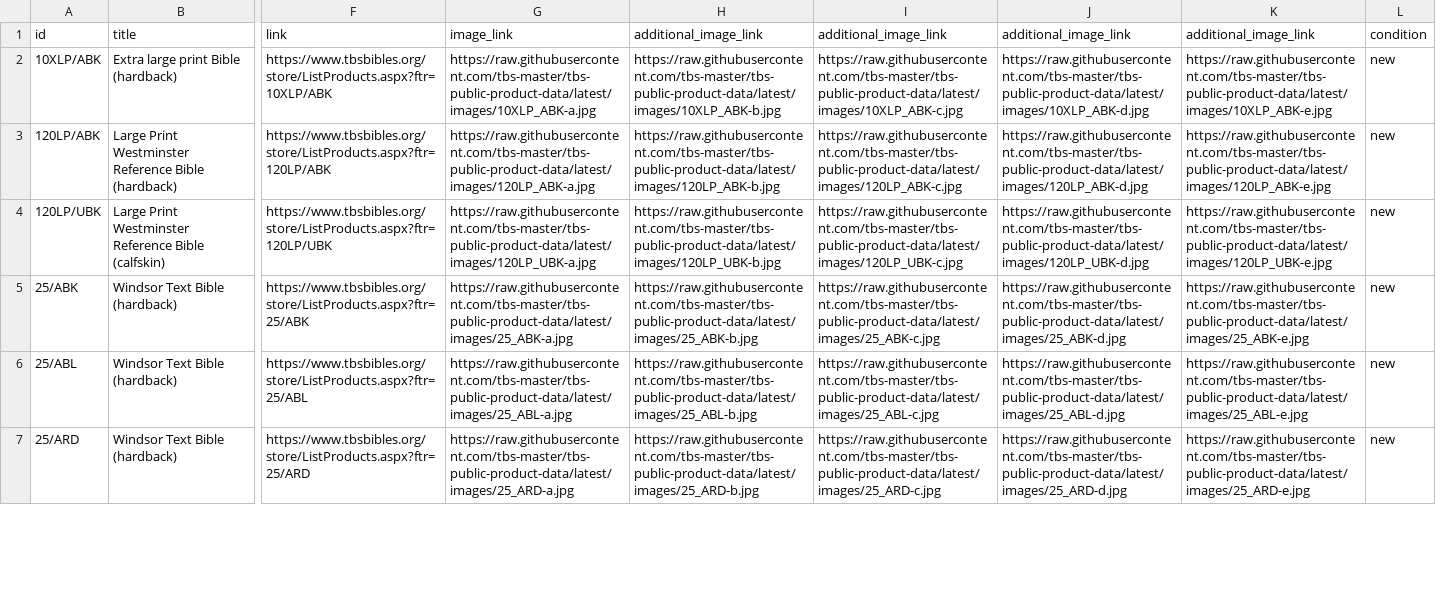
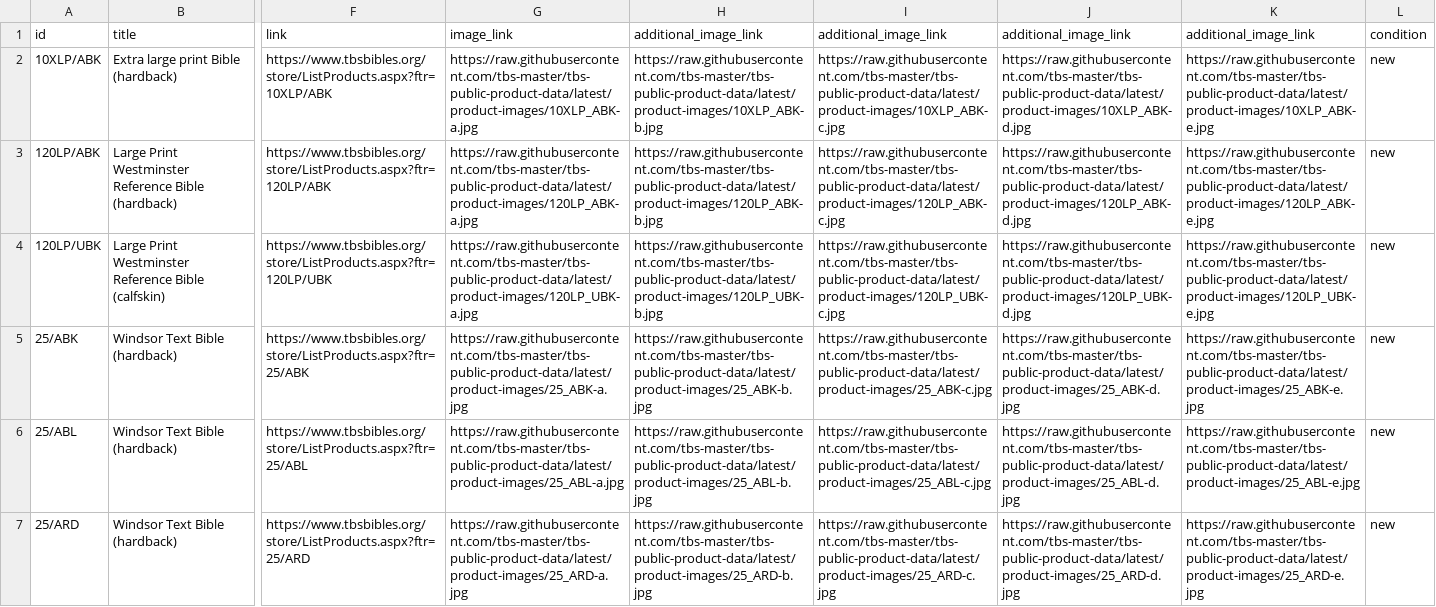
Before and after one commit to tbs-master/tbs-public-product-data, a TSV file: google-uk.tsv, drawn as a sheet; only a part is shown, gaps mark what is left out; the diff covers the shown part only; the diff names each change by its address in the sheet, - before the commit and + after, or states it on an @@ line.

```diff
--- a/google-uk.tsv
+++ b/google-uk.tsv
-G2 (image_link): https://raw.githubusercontent.com/tbs-master/tbs-public-product-data/latest/images/10XLP_ABK-a.jpg
+G2 (image_link): https://raw.githubusercontent.com/tbs-master/tbs-public-product-data/latest/product-images/10XLP_ABK-a.jpg
-H2 (additional_image_link): https://raw.githubusercontent.com/tbs-master/tbs-public-product-data/latest/images/10XLP_ABK-b.jpg
+H2 (additional_image_link): https://raw.githubusercontent.com/tbs-master/tbs-public-product-data/latest/product-images/10XLP_ABK-b.jpg
-I2 (additional_image_link): https://raw.githubusercontent.com/tbs-master/tbs-public-product-data/latest/images/10XLP_ABK-c.jpg
+I2 (additional_image_link): https://raw.githubusercontent.com/tbs-master/tbs-public-product-data/latest/product-images/10XLP_ABK-c.jpg
-J2 (additional_image_link): https://raw.githubusercontent.com/tbs-master/tbs-public-product-data/latest/images/10XLP_ABK-d.jpg
+J2 (additional_image_link): https://raw.githubusercontent.com/tbs-master/tbs-public-product-data/latest/product-images/10XLP_ABK-d.jpg
-K2 (additional_image_link): https://raw.githubusercontent.com/tbs-master/tbs-public-product-data/latest/images/10XLP_ABK-e.jpg
+K2 (additional_image_link): https://raw.githubusercontent.com/tbs-master/tbs-public-product-data/latest/product-images/10XLP_ABK-e.jpg
-G3 (image_link): https://raw.githubusercontent.com/tbs-master/tbs-public-product-data/latest/images/120LP_ABK-a.jpg
+G3 (image_link): https://raw.githubusercontent.com/tbs-master/tbs-public-product-data/latest/product-images/120LP_ABK-a.jpg
-H3 (additional_image_link): https://raw.githubusercontent.com/tbs-master/tbs-public-product-data/latest/images/120LP_ABK-b.jpg
+H3 (additional_image_link): https://raw.githubusercontent.com/tbs-master/tbs-public-product-data/latest/product-images/120LP_ABK-b.jpg
-I3 (additional_image_link): https://raw.githubusercontent.com/tbs-master/tbs-public-product-data/latest/images/120LP_ABK-c.jpg
+I3 (additional_image_link): https://raw.githubusercontent.com/tbs-master/tbs-public-product-data/latest/product-images/120LP_ABK-c.jpg
-J3 (additional_image_link): https://raw.githubusercontent.com/tbs-master/tbs-public-product-data/latest/images/120LP_ABK-d.jpg
+J3 (additional_image_link): https://raw.githubusercontent.com/tbs-master/tbs-public-product-data/latest/product-images/120LP_ABK-d.jpg
-K3 (additional_image_link): https://raw.githubusercontent.com/tbs-master/tbs-public-product-data/latest/images/120LP_ABK-e.jpg
+K3 (additional_image_link): https://raw.githubusercontent.com/tbs-master/tbs-public-product-data/latest/product-images/120LP_ABK-e.jpg
-G4 (image_link): https://raw.githubusercontent.com/tbs-master/tbs-public-product-data/latest/images/120LP_UBK-a.jpg
+G4 (image_link): https://raw.githubusercontent.com/tbs-master/tbs-public-product-data/latest/product-images/120LP_UBK-a.jpg
-H4 (additional_image_link): https://raw.githubusercontent.com/tbs-master/tbs-public-product-data/latest/images/120LP_UBK-b.jpg
+H4 (additional_image_link): https://raw.githubusercontent.com/tbs-master/tbs-public-product-data/latest/product-images/120LP_UBK-b.jpg
-I4 (additional_image_link): https://raw.githubusercontent.com/tbs-master/tbs-public-product-data/latest/images/120LP_UBK-c.jpg
+I4 (additional_image_link): https://raw.githubusercontent.com/tbs-master/tbs-public-product-data/latest/product-images/120LP_UBK-c.jpg
-J4 (additional_image_link): https://raw.githubusercontent.com/tbs-master/tbs-public-product-data/latest/images/120LP_UBK-d.jpg
+J4 (additional_image_link): https://raw.githubusercontent.com/tbs-master/tbs-public-product-data/latest/product-images/120LP_UBK-d.jpg
-K4 (additional_image_link): https://raw.githubusercontent.com/tbs-master/tbs-public-product-data/latest/images/120LP_UBK-e.jpg
+K4 (additional_image_link): https://raw.githubusercontent.com/tbs-master/tbs-public-product-data/latest/product-images/120LP_UBK-e.jpg
-G5 (image_link): https://raw.githubusercontent.com/tbs-master/tbs-public-product-data/latest/images/25_ABK-a.jpg
+G5 (image_link): https://raw.githubusercontent.com/tbs-master/tbs-public-product-data/latest/product-images/25_ABK-a.jpg
-H5 (additional_image_link): https://raw.githubusercontent.com/tbs-master/tbs-public-product-data/latest/images/25_ABK-b.jpg
+H5 (additional_image_link): https://raw.githubusercontent.com/tbs-master/tbs-public-product-data/latest/product-images/25_ABK-b.jpg
-I5 (additional_image_link): https://raw.githubusercontent.com/tbs-master/tbs-public-product-data/latest/images/25_ABK-c.jpg
+I5 (additional_image_link): https://raw.githubusercontent.com/tbs-master/tbs-public-product-data/latest/product-images/25_ABK-c.jpg
-J5 (additional_image_link): https://raw.githubusercontent.com/tbs-master/tbs-public-product-data/latest/images/25_ABK-d.jpg
+J5 (additional_image_link): https://raw.githubusercontent.com/tbs-master/tbs-public-product-data/latest/product-images/25_ABK-d.jpg
-K5 (additional_image_link): https://raw.githubusercontent.com/tbs-master/tbs-public-product-data/latest/images/25_ABK-e.jpg
+K5 (additional_image_link): https://raw.githubusercontent.com/tbs-master/tbs-public-product-data/latest/product-images/25_ABK-e.jpg
-G6 (image_link): https://raw.githubusercontent.com/tbs-master/tbs-public-product-data/latest/images/25_ABL-a.jpg
+G6 (image_link): https://raw.githubusercontent.com/tbs-master/tbs-public-product-data/latest/product-images/25_ABL-a.jpg
-H6 (additional_image_link): https://raw.githubusercontent.com/tbs-master/tbs-public-product-data/latest/images/25_ABL-b.jpg
+H6 (additional_image_link): https://raw.githubusercontent.com/tbs-master/tbs-public-product-data/latest/product-images/25_ABL-b.jpg
-I6 (additional_image_link): https://raw.githubusercontent.com/tbs-master/tbs-public-product-data/latest/images/25_ABL-c.jpg
+I6 (additional_image_link): https://raw.githubusercontent.com/tbs-master/tbs-public-product-data/latest/product-images/25_ABL-c.jpg
-J6 (additional_image_link): https://raw.githubusercontent.com/tbs-master/tbs-public-product-data/latest/images/25_ABL-d.jpg
+J6 (additional_image_link): https://raw.githubusercontent.com/tbs-master/tbs-public-product-data/latest/product-images/25_ABL-d.jpg
-K6 (additional_image_link): https://raw.githubusercontent.com/tbs-master/tbs-public-product-data/latest/images/25_ABL-e.jpg
+K6 (additional_image_link): https://raw.githubusercontent.com/tbs-master/tbs-public-product-data/latest/product-images/25_ABL-e.jpg
-G7 (image_link): https://raw.githubusercontent.com/tbs-master/tbs-public-product-data/latest/images/25_ARD-a.jpg
+G7 (image_link): https://raw.githubusercontent.com/tbs-master/tbs-public-product-data/latest/product-images/25_ARD-a.jpg
-H7 (additional_image_link): https://raw.githubusercontent.com/tbs-master/tbs-public-product-data/latest/images/25_ARD-b.jpg
+H7 (additional_image_link): https://raw.githubusercontent.com/tbs-master/tbs-public-product-data/latest/product-images/25_ARD-b.jpg
-I7 (additional_image_link): https://raw.githubusercontent.com/tbs-master/tbs-public-product-data/latest/images/25_ARD-c.jpg
+I7 (additional_image_link): https://raw.githubusercontent.com/tbs-master/tbs-public-product-data/latest/product-images/25_ARD-c.jpg
-J7 (additional_image_link): https://raw.githubusercontent.com/tbs-master/tbs-public-product-data/latest/images/25_ARD-d.jpg
+J7 (additional_image_link): https://raw.githubusercontent.com/tbs-master/tbs-public-product-data/latest/product-images/25_ARD-d.jpg
-K7 (additional_image_link): https://raw.githubusercontent.com/tbs-master/tbs-public-product-data/latest/images/25_ARD-e.jpg
+K7 (additional_image_link): https://raw.githubusercontent.com/tbs-master/tbs-public-product-data/latest/product-images/25_ARD-e.jpg
```
Also changed, not shown: 155 edited cells elsewhere in this file.
